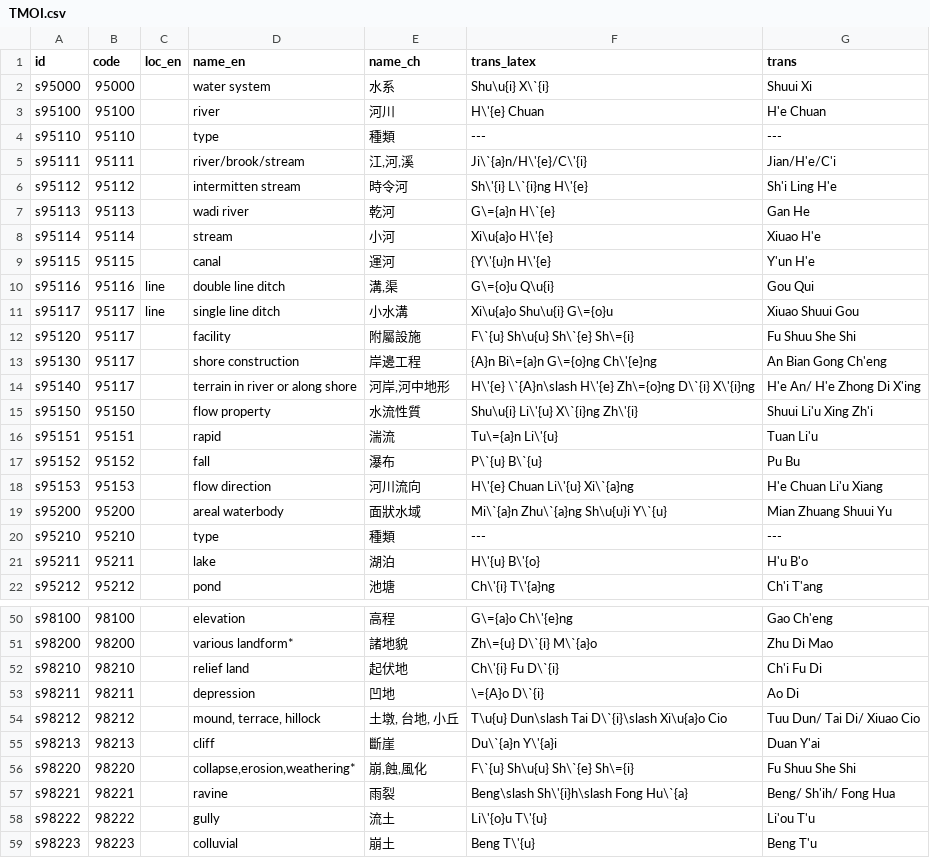
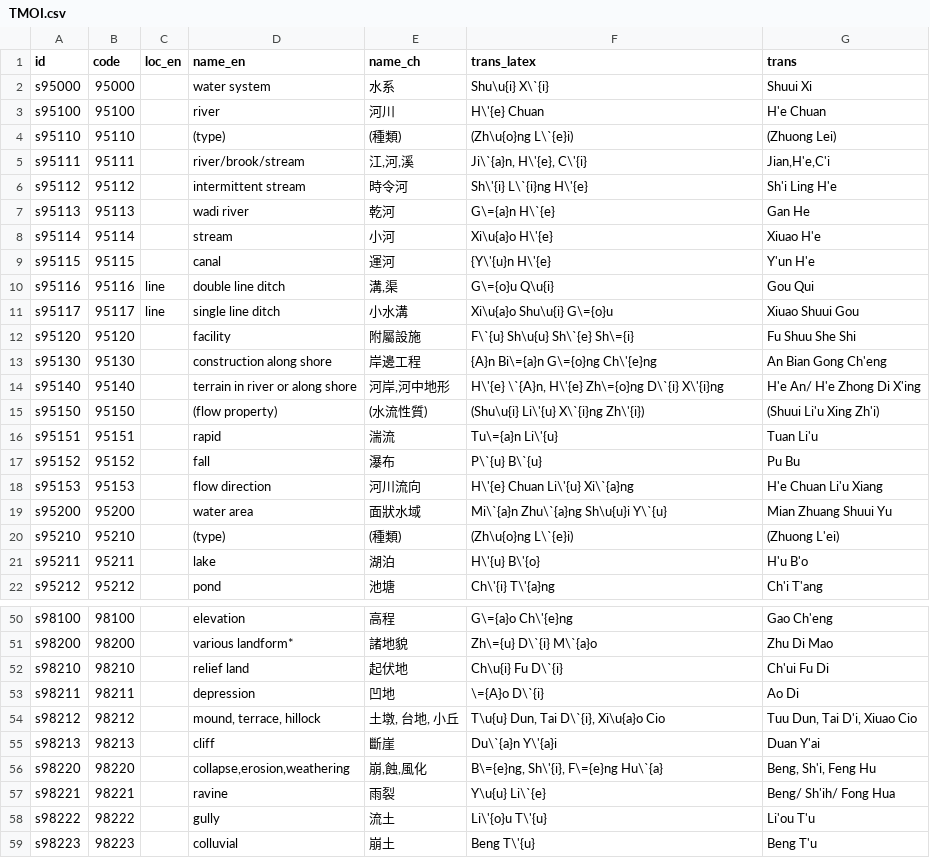
Before and after one commit to geoont/datastd3, a CSV file: TMOI.csv, drawn as a sheet; only a part is shown, gaps mark what is left out; the diff covers the shown part only.

Commit message:
TMOI diagrams updated witha new CSV files with fixed transcription names

```diff
--- a/TMOI.csv
+++ b/TMOI.csv
@@ -3,5 +3,5 @@ s95000,95000,,water system,水系,Shu\u{i} X\`{i},Shuui Xi
 s95100,95100,,river,河川,H\'{e} Chuan,H'e Chuan
-s95110,95110,,type,種類,---,---
-s95111,95111,,river/brook/stream,"江,河,溪",Ji\`{a}n/H\'{e}/C\'{i},Jian/H'e/C'i
-s95112,95112,,intermitten stream,時令河,Sh\'{i} L\`{i}ng H\'{e},Sh'i Ling H'e
+s95110,95110,,(type),(種類),(Zh\u{o}ng L\`{e}i),(Zhuong Lei)
+s95111,95111,,river/brook/stream,"江,河,溪","Ji\`{a}n, H\'{e}, C\'{i}","Jian,H'e,C'i"
+s95112,95112,,intermittent stream,時令河,Sh\'{i} L\`{i}ng H\'{e},Sh'i Ling H'e
 s95113,95113,,wadi river,乾河,G\={a}n H\`{e},Gan He
@@ -11,6 +11,6 @@ s95116,95116,line,double line ditch,"溝,渠",G\={o}u Q\u{i},Gou Qui
 s95117,95117,line,single line ditch,小水溝,Xi\u{a}o Shu\u{i} G\={o}u,Xiuao Shuui Gou
-s95120,95117,,facility,附屬設施,F\`{u} Sh\u{u} Sh\`{e} Sh\={i},Fu Shuu She Shi
-s95130,95117,,shore construction,岸邊工程,{A}n Bi\={a}n G\={o}ng Ch\'{e}ng,An Bian Gong Ch'eng
-s95140,95117,,terrain in river or along shore,"河岸,河中地形",H\'{e} \`{A}n\slash H\'{e} Zh\={o}ng D\`{i} X\'{i}ng,H'e An/ H'e Zhong Di X'ing
-s95150,95150,,flow property,水流性質,Shu\u{i} Li\'{u} X\`{i}ng Zh\'{i},Shuui Li'u Xing Zh'i
+s95120,95120,,facility,附屬設施,F\`{u} Sh\u{u} Sh\`{e} Sh\={i},Fu Shuu She Shi
+s95130,95130,,construction along shore,岸邊工程,{A}n Bi\={a}n G\={o}ng Ch\'{e}ng,An Bian Gong Ch'eng
+s95140,95140,,terrain in river or along shore,"河岸,河中地形","H\'{e} \`{A}n, H\'{e} Zh\={o}ng D\`{i} X\'{i}ng",H'e An/ H'e Zhong Di X'ing
+s95150,95150,,(flow property),(水流性質),(Shu\u{i} Li\'{u} X\`{i}ng Zh\'{i}),(Shuui Li'u Xing Zh'i)
 s95151,95151,,rapid,湍流,Tu\={a}n Li\'{u},Tuan Li'u
@@ -18,4 +18,4 @@ s95152,95152,,fall,瀑布,P\`{u} B\`{u},Pu Bu
 s95153,95153,,flow direction,河川流向,H\'{e} Chuan Li\'{u} Xi\`{a}ng,H'e Chuan Li'u Xiang
-s95200,95200,,areal waterbody,面狀水域,Mi\`{a}n Zhu\`{a}ng Sh\u{u}i Y\`{u},Mian Zhuang Shuui Yu
-s95210,95210,,type,種類,---,---
+s95200,95200,,water area,面狀水域,Mi\`{a}n Zhu\`{a}ng Sh\u{u}i Y\`{u},Mian Zhuang Shuui Yu
+s95210,95210,,(type),(種類),(Zh\u{o}ng L\`{e}i),(Zhuong L'ei)
 s95211,95211,,lake,湖泊,H\'{u} B\'{o},H'u B'o
@@ -51,8 +51,8 @@ s98100,98100,,elevation,高程,G\={a}o Ch\'{e}ng,Gao Ch'eng
 s98200,98200,,various landform*,諸地貌,Zh\={u} D\`{i} M\`{a}o,Zhu Di Mao
-s98210,98210,,relief land,起伏地,Ch\'{i} Fu D\`{i},Ch'i Fu Di
+s98210,98210,,relief land,起伏地,Ch\u{i} Fu D\`{i},Ch'ui Fu Di
 s98211,98211,,depression,凹地,\={A}o D\`{i},Ao Di
-s98212,98212,,"mound, terrace, hillock","土墩, 台地, 小丘",T\u{u} Dun\slash Tai D\`{i}\slash Xi\u{a}o Cio,Tuu Dun/ Tai Di/ Xiuao Cio
+s98212,98212,,"mound, terrace, hillock","土墩, 台地, 小丘","T\u{u} Dun, Tai D\`{i}, Xi\u{a}o Cio","Tuu Dun, Tai D'i, Xiuao Cio"
 s98213,98213,,cliff,斷崖,Du\`{a}n Y\'{a}i,Duan Y'ai
-s98220,98220,,"collapse,erosion,weathering*","崩,蝕,風化",F\`{u} Sh\u{u} Sh\`{e} Sh\={i},Fu Shuu She Shi
-s98221,98221,,ravine,雨裂,Beng\slash Sh\'{i}h\slash Fong Hu\`{a},Beng/ Sh'ih/ Fong Hua
+s98220,98220,,"collapse,erosion,weathering","崩,蝕,風化","B\={e}ng, Sh\'{i}, F\={e}ng Hu\`{a}","Beng, Sh'i, Feng Hu"
+s98221,98221,,ravine,雨裂,Y\u{u} Li\`{e},Beng/ Sh'ih/ Fong Hua
 s98222,98222,,gully,流土,Li\'{o}u T\'{u},Li'ou T'u
```
Also changed, not shown: 10 edited cells elsewhere in this file, 4 other files.
